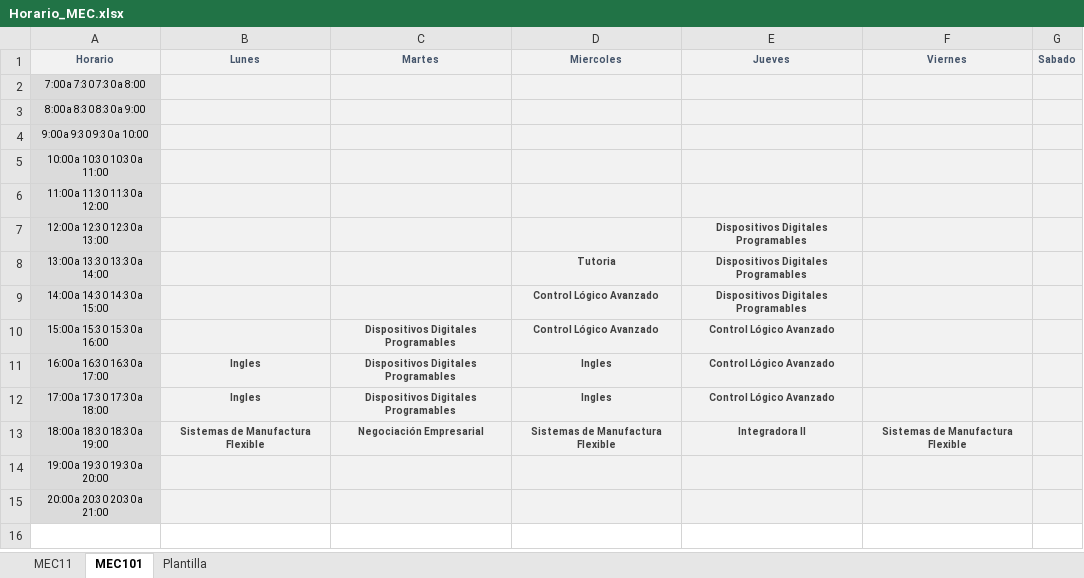
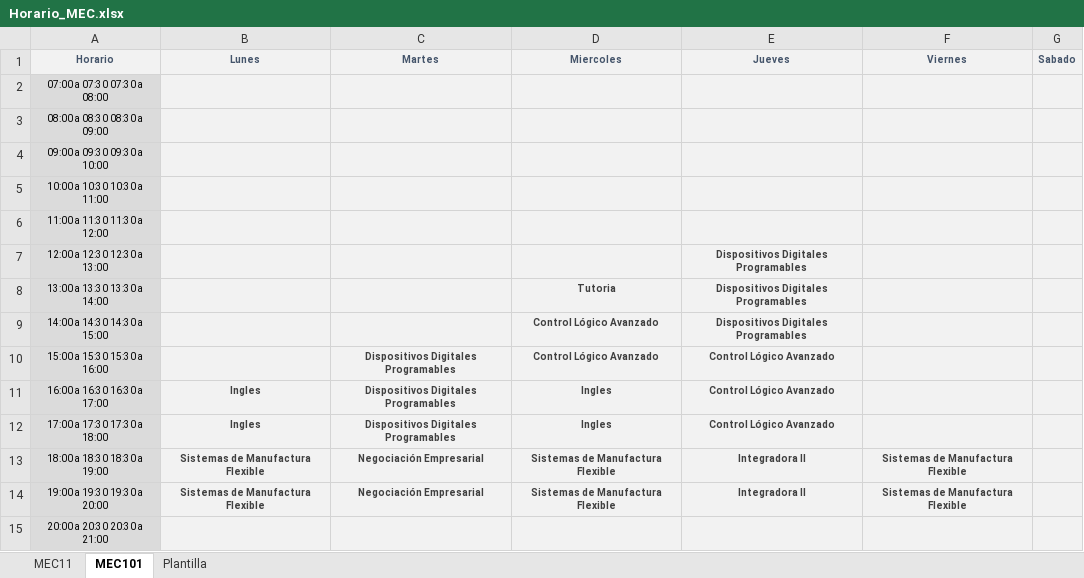
Before and after one commit to HappierGore/UTEC-BOT, an Excel workbook: localData/Horario_MEC.xlsx, sheet MEC101, drawn as a sheet; values as stored, in another font and other column widths than the file's, no borders; table styles not drawn; the diff names each change by its address in the sheet, - before the commit and + after, or states it on an @@ line.

Commit message:
Schedule Table added
A nicely table is displayed to whoever student who uses !schedule command. You can download the schedule book also!
This table is big, so, to navigate within pages, the student may use some emojis.

Some small changes with helper and other were added.

```diff
--- a/localData/Horario_MEC.xlsx (sheet MEC101)
+++ b/localData/Horario_MEC.xlsx (sheet MEC101)
-A2 (Horario): 7:00 a 7:30 7:30 a 8:00
+A2 (Horario): 07:00 a 07:30 07:30 a 08:00
-A3 (Horario): 8:00 a 8:30 8:30 a 9:00
+A3 (Horario): 08:00 a 08:30 08:30 a 09:00
-A4 (Horario): 9:00 a 9:30 9:30 a 10:00
+A4 (Horario): 09:00 a 09:30 09:30 a 10:00
-B14 (Lunes): (empty)
+B14 (Lunes): Sistemas de Manufactura Flexible
-C14 (Martes): (empty)
+C14 (Martes): Negociación Empresarial
-D14 (Miercoles): (empty)
+D14 (Miercoles): Sistemas de Manufactura Flexible
-E14 (Jueves): (empty)
+E14 (Jueves): Integradora II
-F14 (Viernes): (empty)
+F14 (Viernes): Sistemas de Manufactura Flexible
```
Also changed, not shown: sheet Plantilla, sheet MEC11, 13 other files.
